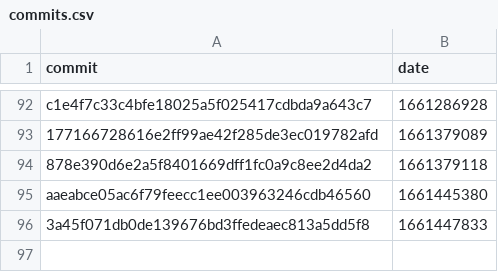
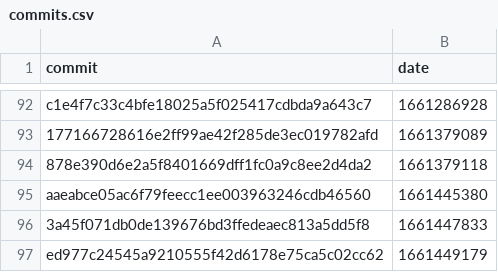
Before and after one commit to google-research/dex-lang, a CSV file: commits.csv, drawn as a sheet; only a part is shown, gaps mark what is left out; the diff names each change by its address in the sheet, - before the commit and + after, or states it on an @@ line.

```diff
--- a/commits.csv
+++ b/commits.csv
+row 97: ed977c24545a9210555f42d6178e75ca5c02cc62 | 1661449179
```
Also changed, not shown: performance.csv.
